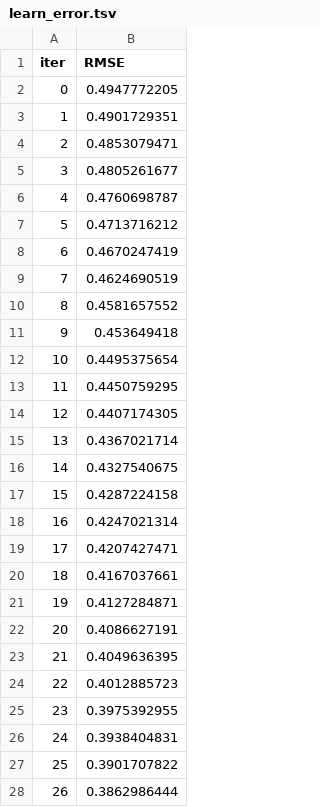
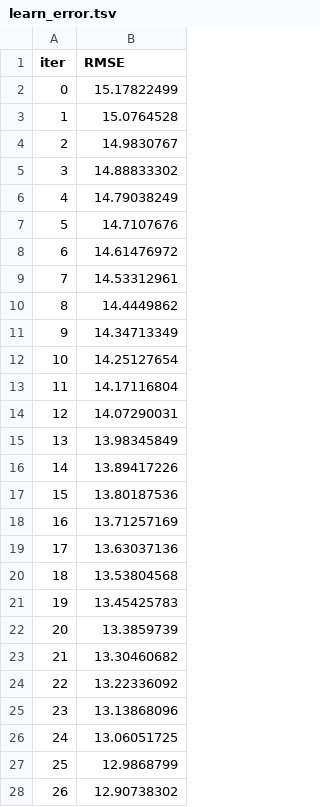
Before and after one commit to abhimsh/MLProjects, a TSV file: catboost_info/learn_error.tsv, drawn as a sheet; only a part is shown; the diff covers the shown part only.

```diff
--- a/catboost_info/learn_error.tsv
+++ b/catboost_info/learn_error.tsv
@@ -1,28 +1,28 @@
 iter	RMSE
-0	0.4947772205
-1	0.4901729351
-2	0.4853079471
-3	0.4805261677
-4	0.4760698787
-5	0.4713716212
-6	0.4670247419
-7	0.4624690519
-8	0.4581657552
-9	0.453649418
-10	0.4495375654
-11	0.4450759295
-12	0.4407174305
-13	0.4367021714
-14	0.4327540675
-15	0.4287224158
-16	0.4247021314
-17	0.4207427471
-18	0.4167037661
-19	0.4127284871
-20	0.4086627191
-21	0.4049636395
-22	0.4012885723
-23	0.3975392955
-24	0.3938404831
-25	0.3901707822
-26	0.3862986444
+0	15.17822499
+1	15.0764528
+2	14.9830767
+3	14.88833302
+4	14.79038249
+5	14.7107676
+6	14.61476972
+7	14.53312961
+8	14.4449862
+9	14.34713349
+10	14.25127654
+11	14.17116804
+12	14.07290031
+13	13.98345849
+14	13.89417226
+15	13.80187536
+16	13.71257169
+17	13.63037136
+18	13.53804568
+19	13.45425783
+20	13.3859739
+21	13.30460682
+22	13.22336092
+23	13.13868096
+24	13.06051725
+25	12.9868799
+26	12.90738302
```
Also changed, not shown: 3 edited cells elsewhere in this file, catboost_info/time_left.tsv, 12 other files.
